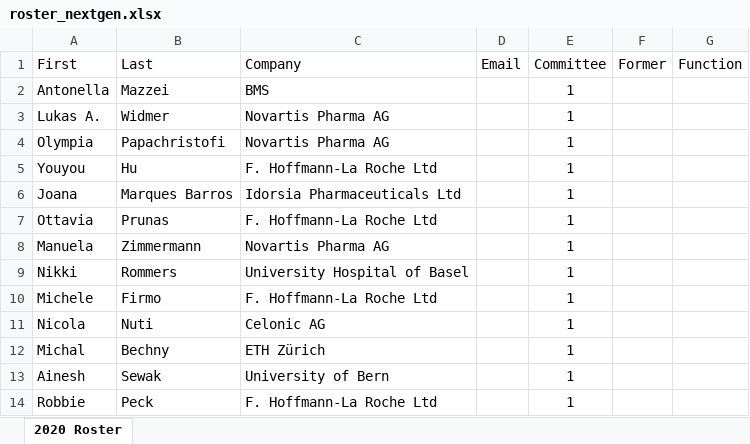
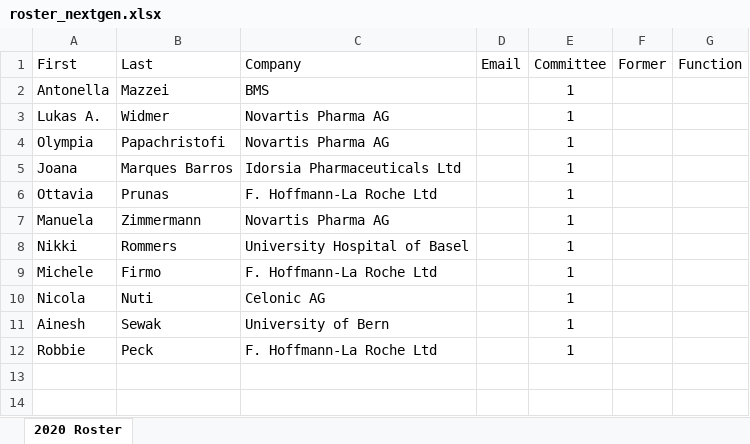
Before and after one commit to luwidmer/bbs-basel, an Excel workbook: data/roster_nextgen.xlsx, sheet 2020 Roster, drawn as a sheet; values as stored, in another font and other column widths than the file's, no borders; the diff names each change by its address in the sheet, - before the commit and + after, or states it on an @@ line.

Commit message:
Update BBS NextGen committee and recompile

```diff
--- a/data/roster_nextgen.xlsx (sheet 2020 Roster)
+++ b/data/roster_nextgen.xlsx (sheet 2020 Roster)
-row 5: Youyou | Hu | F. Hoffmann-La Roche Ltd |  | 1
-row 12: Michal | Bechny | ETH Zürich |  | 1
```
Also changed, not shown: data/roster_nextgen_alumni.xlsx, 6 other files.
